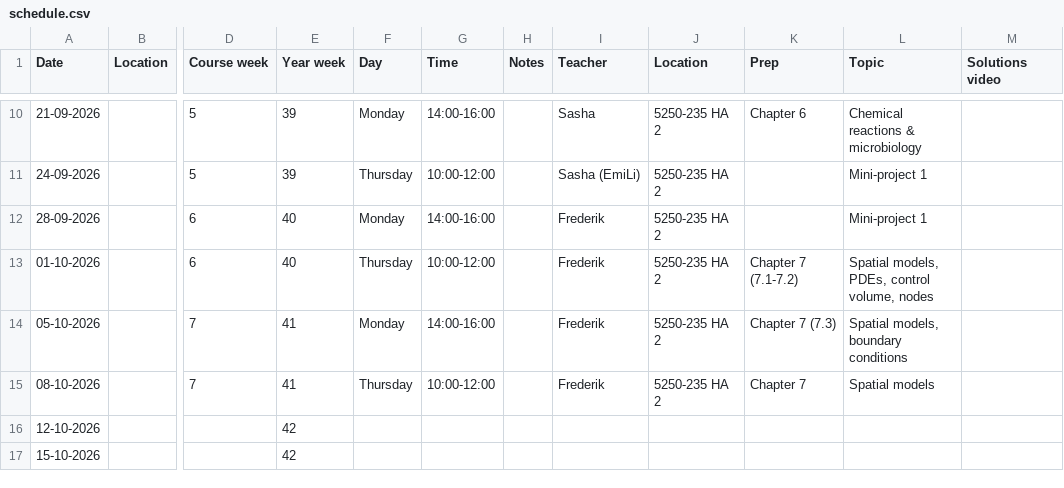
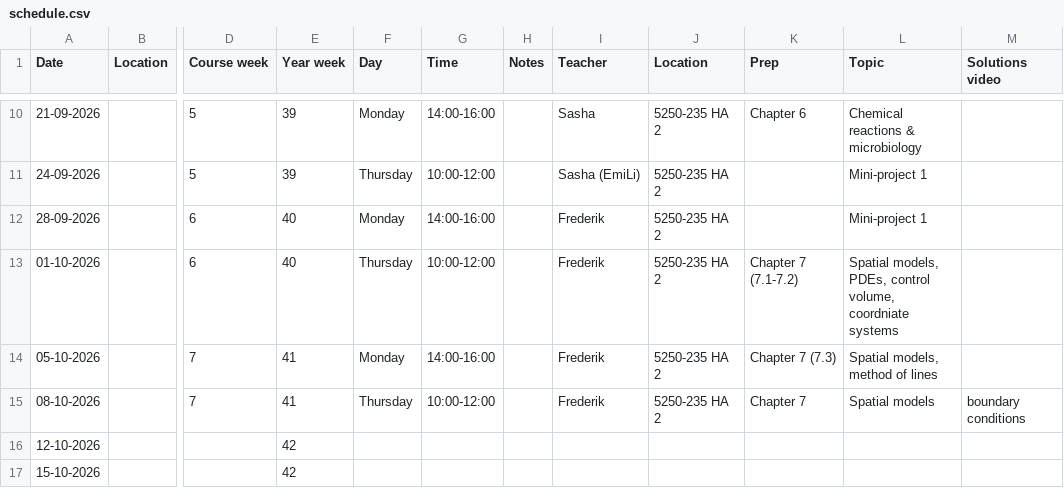
Before and after one commit to AU-BCE-EE/course-modelling-2026, a CSV file: schedule.csv, drawn as a sheet; only a part is shown, gaps mark what is left out; the diff names each change by its address in the sheet, - before the commit and + after, or states it on an @@ line.

Commit message:
Correct schedule entries for October 2026
Updated schedule entries for October 2026 with corrected details.

```diff
--- a/schedule.csv
+++ b/schedule.csv
-L13 (Topic): …control volume, nodes
+L13 (Topic): …control volume, coordniate systems
-L14 (Topic): Spatial models, boundary conditions
+L14 (Topic): Spatial models, method of lines
-M15 (Solutions video): (empty)
+M15 (Solutions video): boundary conditions
```
